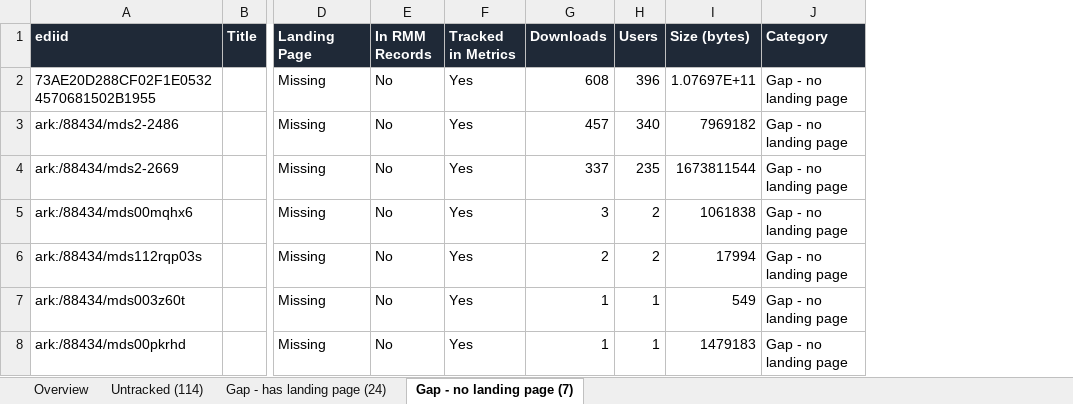
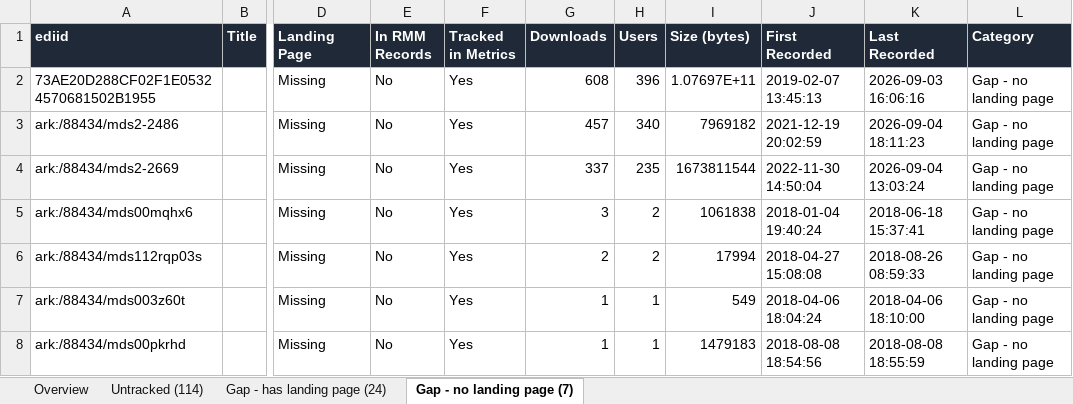
Before and after one commit to usnistgov/oar-metrics-dashboard, an Excel workbook: docs/datasets-gap-analysis.xlsx, sheet Gap - no landing page (7), drawn as a sheet; only a part is shown, gaps mark what is left out; values as stored, in another font and other column widths than the file's, no borders; the diff names each change by its address in the sheet, - before the commit and + after, or states it on an @@ line.

Commit message:
Update gap analysis workbook with first/last recorded

```diff
--- a/docs/datasets-gap-analysis.xlsx (sheet Gap - no landing page (7))
+++ b/docs/datasets-gap-analysis.xlsx (sheet Gap - no landing page (7))
+column J (First Recorded), rows 2-8: 2019-02-07 13:45:13 | 2021-12-19 20:02:59 | 2022-11-30 14:50:04 | 2018-01-04 19:40:24 | 2018-04-27 15:08:08 | 2018-04-06 18:04:24 | 2018-08-08 18:54:56
+column K (Last Recorded), rows 2-8: 2026-09-03 16:06:16 | 2026-09-04 18:11:23 | 2026-09-04 13:03:24 | 2018-06-18 15:37:41 | 2018-08-26 08:59:33 | 2018-04-06 18:10:00 | 2018-08-08 18:55:59
```
Also changed, not shown: sheet Gap - has landing page (24), sheet Untracked (114), sheet Overview.
